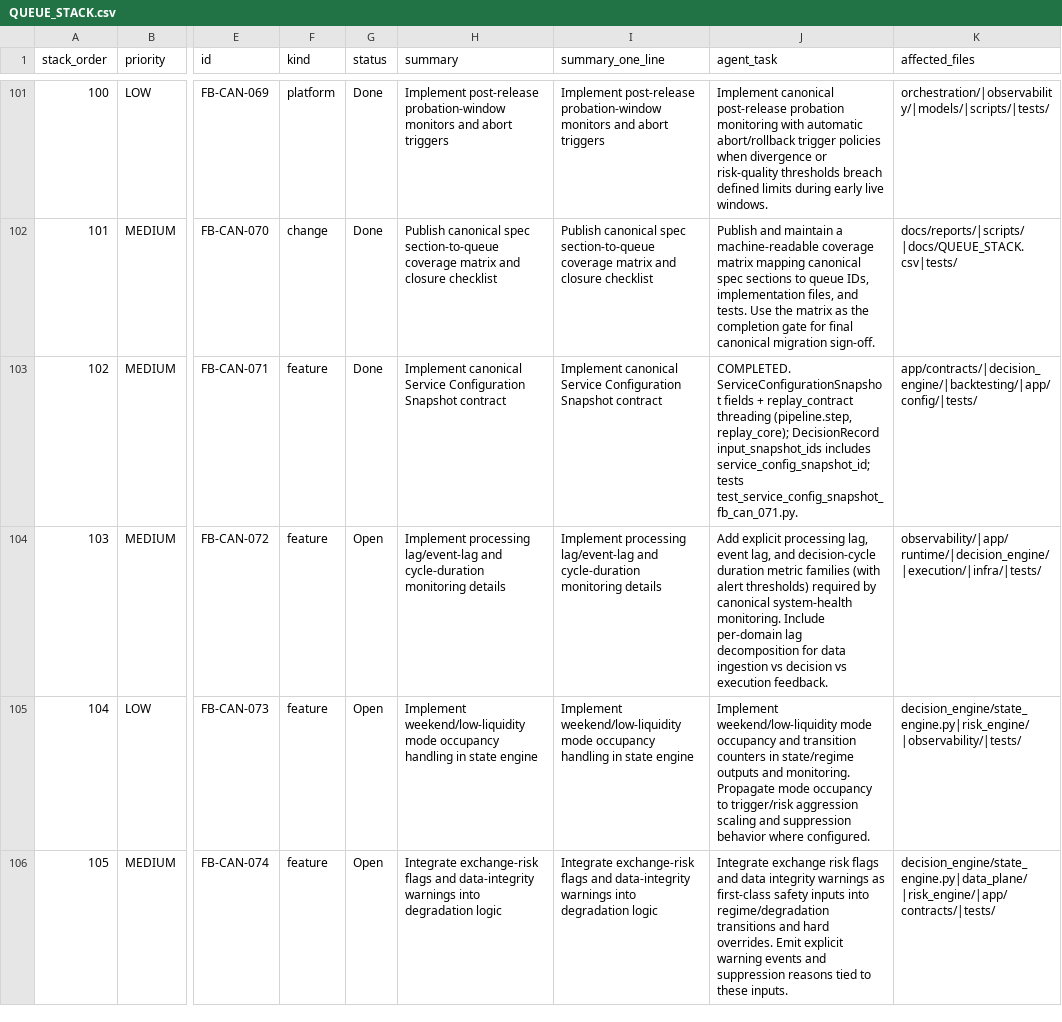
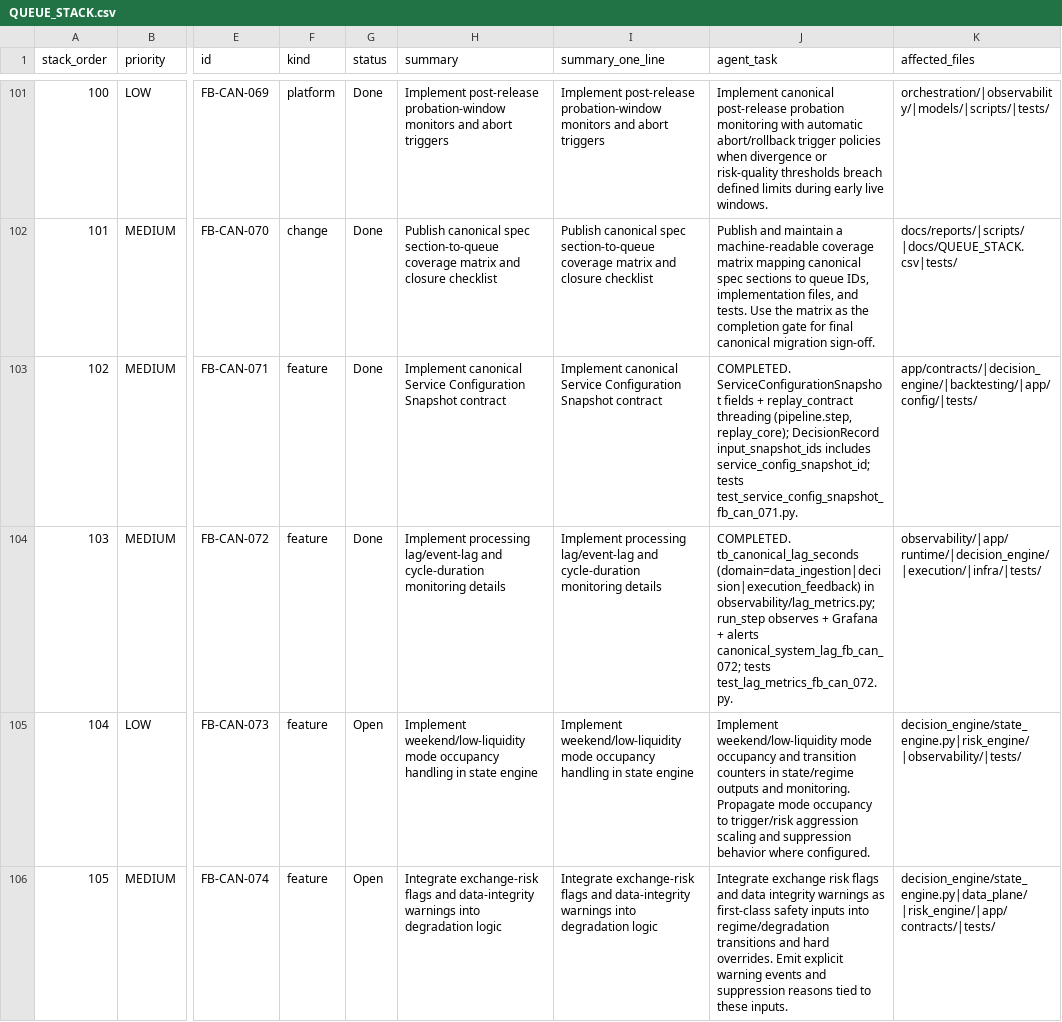
Before and after one commit to MHughesDev/trading_bot, a CSV file: docs/QUEUE_STACK.csv, drawn as a sheet; only a part is shown, gaps mark what is left out; the diff names each change by its address in the sheet, - before the commit and + after, or states it on an @@ line.

```diff
--- a/docs/QUEUE_STACK.csv
+++ b/docs/QUEUE_STACK.csv
-G104 (status): Open
+G104 (status): Done
-J104 (agent_task): Add explicit processing lag, event lag, and decision-cycle duration metric families (with alert thresholds) required by canonical system-health monitoring. Include per-domain lag decomposition for data ingestion vs decision vs execution feedback.
+J104 (agent_task): COMPLETED. tb_canonical_lag_seconds (domain=data_ingestion|decision|execution_feedback) in observability/lag_metrics.py; run_step observes + Grafana + alerts canonical_system_lag_fb_can_072; tests test_lag_metrics_fb_can_072.py.
```
Also changed, not shown: 14 other files.
